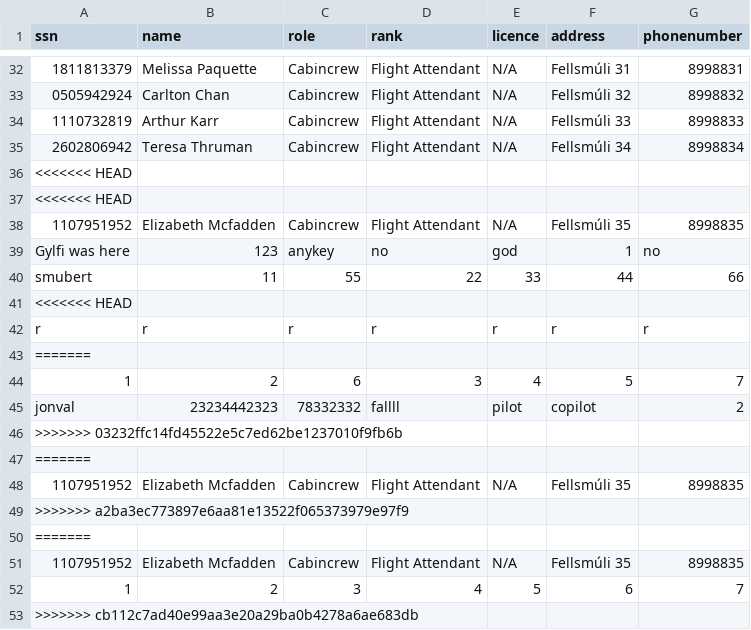
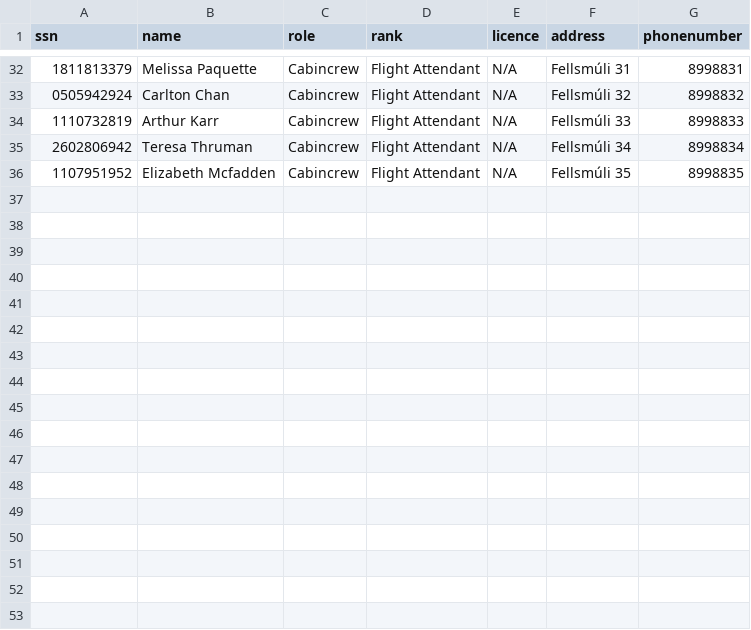
Before and after one commit to noifjalar/NANAIR, a CSV file: a_csv/Crew.csv, drawn as a sheet; only a part is shown, gaps mark what is left out.

Commit message:
crew lgað csv

```diff
--- a/a_csv/Crew.csv
+++ b/a_csv/Crew.csv
@@ -35,19 +35,2 @@ ssn,name,role,rank,licence,address,phonenumber
 2602806942,Teresa Thruman,Cabincrew,Flight Attendant,N/A,Fellsmúli 34,8998834
-<<<<<<< HEAD
-<<<<<<< HEAD
 1107951952,Elizabeth Mcfadden,Cabincrew,Flight Attendant,N/A,Fellsmúli 35,8998835
-Gylfi was here ,123,anykey,no ,god,1,no
-smubert,11,55,22,33,44,66
-<<<<<<< HEAD
-r,r,r,r,r,r,r
-=======
-1,2,6,3,4,5,7
-jonval,23234442323,78332332,fallll,pilot,copilot,2
->>>>>>> 03232ffc14fd45522e5c7ed62be1237010f9fb6b
-=======
-1107951952,Elizabeth Mcfadden,Cabincrew,Flight Attendant,N/A,Fellsmúli 35,8998835
->>>>>>> a2ba3ec773897e6aa81e13522f065373979e97f9
-=======
-1107951952,Elizabeth Mcfadden,Cabincrew,Flight Attendant,N/A,Fellsmúli 35,8998835
-1,2,3,4,5,6,7
->>>>>>> cb112c7ad40e99aa3e20a29ba0b4278a6ae683db
```
